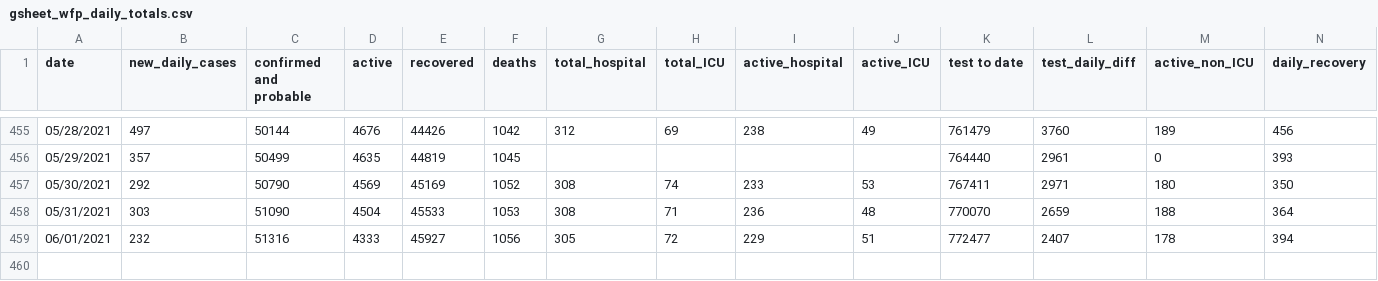
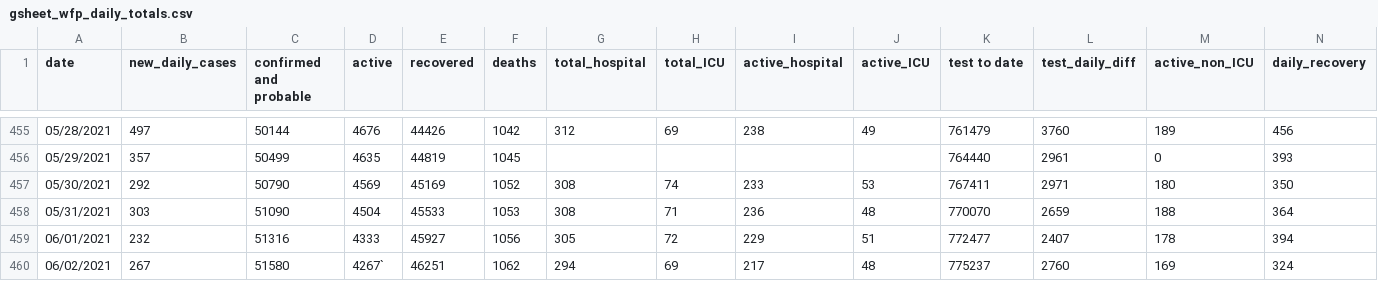
Before and after one commit to winnipegfreepress/covid19_analysis, a CSV file: data/raw/gsheet_wfp_daily_totals.csv, drawn as a sheet; only a part is shown, gaps mark what is left out; rows hold the shown columns only; the diff names each change by its address in the sheet, - before the commit and + after, or states it on an @@ line.

```diff
--- a/data/raw/gsheet_wfp_daily_totals.csv
+++ b/data/raw/gsheet_wfp_daily_totals.csv
+row 460: 06/02/2021 | 267 | 51580 | 4267` | 46251 | 1062 | 294 | 69 | 217 | 48 | 775237 | 2760 | 169 | 324
```
Also changed, not shown: data/raw/COVID19_vaccine_administration.csv, data/raw/COVID19_vaccine_distribution.csv, 22 other files.
